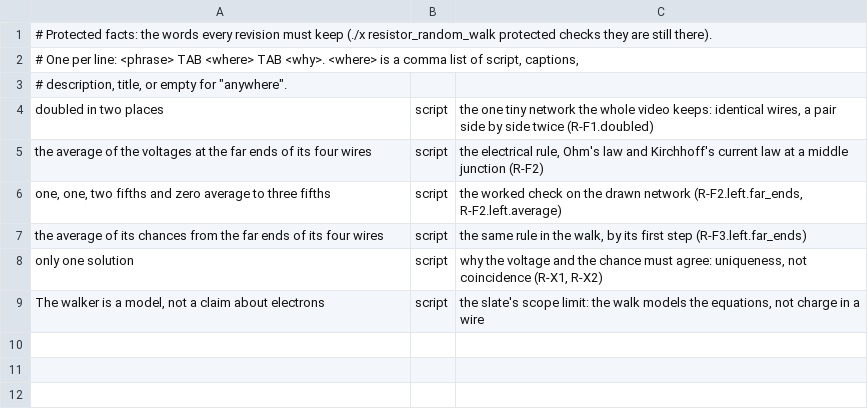
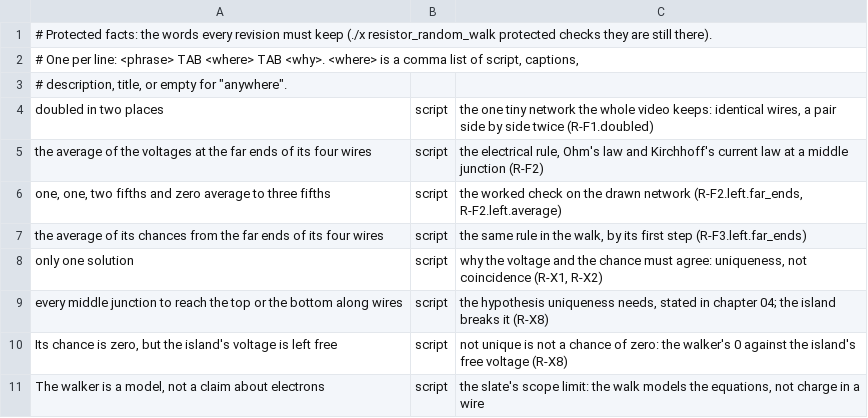
Before and after one commit to Dicklesworthstone/jeffs_math_explainer_videos, a TSV file: explainer_corpus/resistor_random_walk/docs/protected.tsv, drawn as a sheet.

```diff
--- a/explainer_corpus/resistor_random_walk/docs/protected.tsv
+++ b/explainer_corpus/resistor_random_walk/docs/protected.tsv
@@ -8,2 +8,4 @@ the average of its chances from the far ends of its four wires	script	the same r
 only one solution	script	why the voltage and the chance must agree: uniqueness, not coincidence (R-X1, R-X2)
+every middle junction to reach the top or the bottom along wires	script	the hypothesis uniqueness needs, stated in chapter 04; the island breaks it (R-X8)
+Its chance is zero, but the island's voltage is left free	script	not unique is not a chance of zero: the walker's 0 against the island's free voltage (R-X8)
 The walker is a model, not a claim about electrons	script	the slate's scope limit: the walk models the equations, not charge in a wire
```
Also changed, not shown: explainer_corpus/resistor_random_walk/script.tsv, 13 other files.
